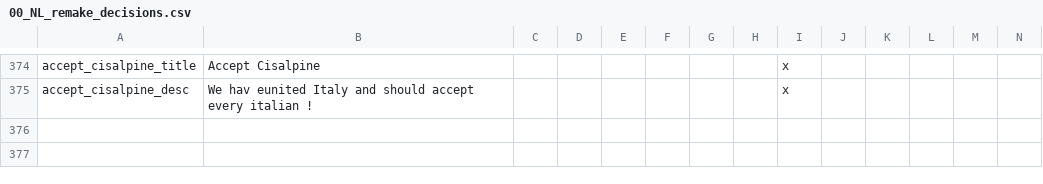
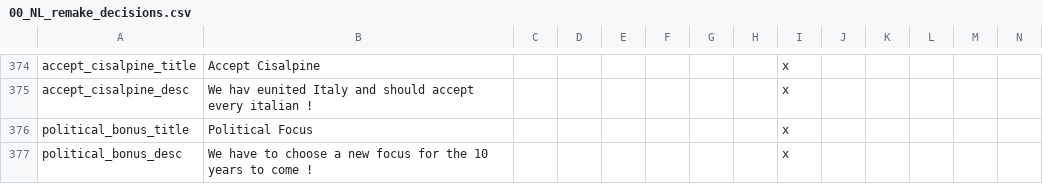
Before and after one commit to MaTi5893/Napoleon-s-Legacy-Remastered, a CSV file: Napoleon's Legacy_Remake/localisation/00_NL_remake_decisions.csv, drawn as a sheet; only a part is shown, gaps mark what is left out; rows hold the shown columns only; the diff names each change by its address in the sheet, - before the commit and + after, or states it on an @@ line.

```diff
--- a/Napoleon's Legacy_Remake/localisation/00_NL_remake_decisions.csv
+++ b/Napoleon's Legacy_Remake/localisation/00_NL_remake_decisions.csv
+row 376: political_bonus_title | Political Focus |  |  |  |  |  |  | x
+row 377: political_bonus_desc | We have to choose a new focus for the 10 years to come ! |  |  |  |  |  |  | x
```
Also changed, not shown: Napoleon's Legacy_Remake/localisation/00_NL_Misc.csv, Napoleon's Legacy_Remake/localisation/00_NL_remake_events.csv, 9 other files.
